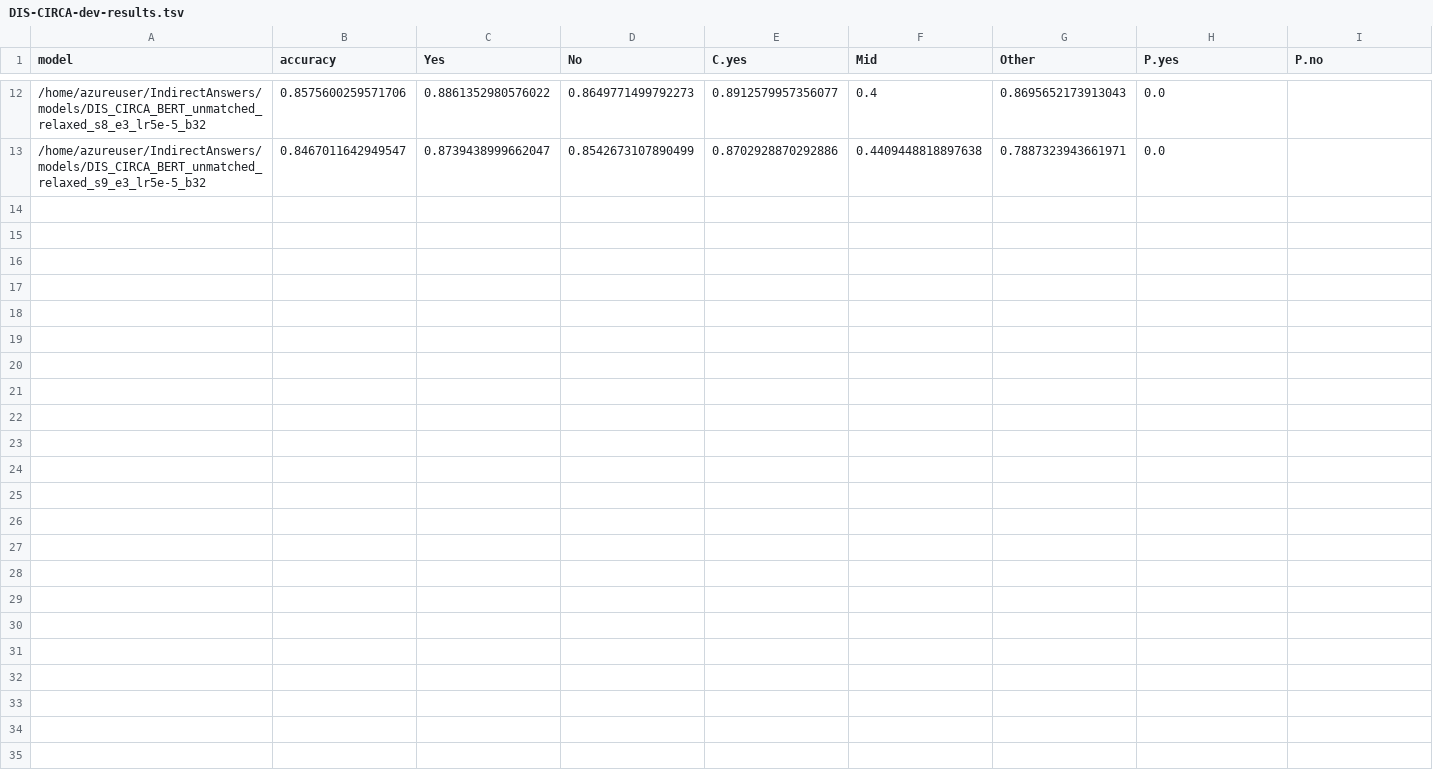
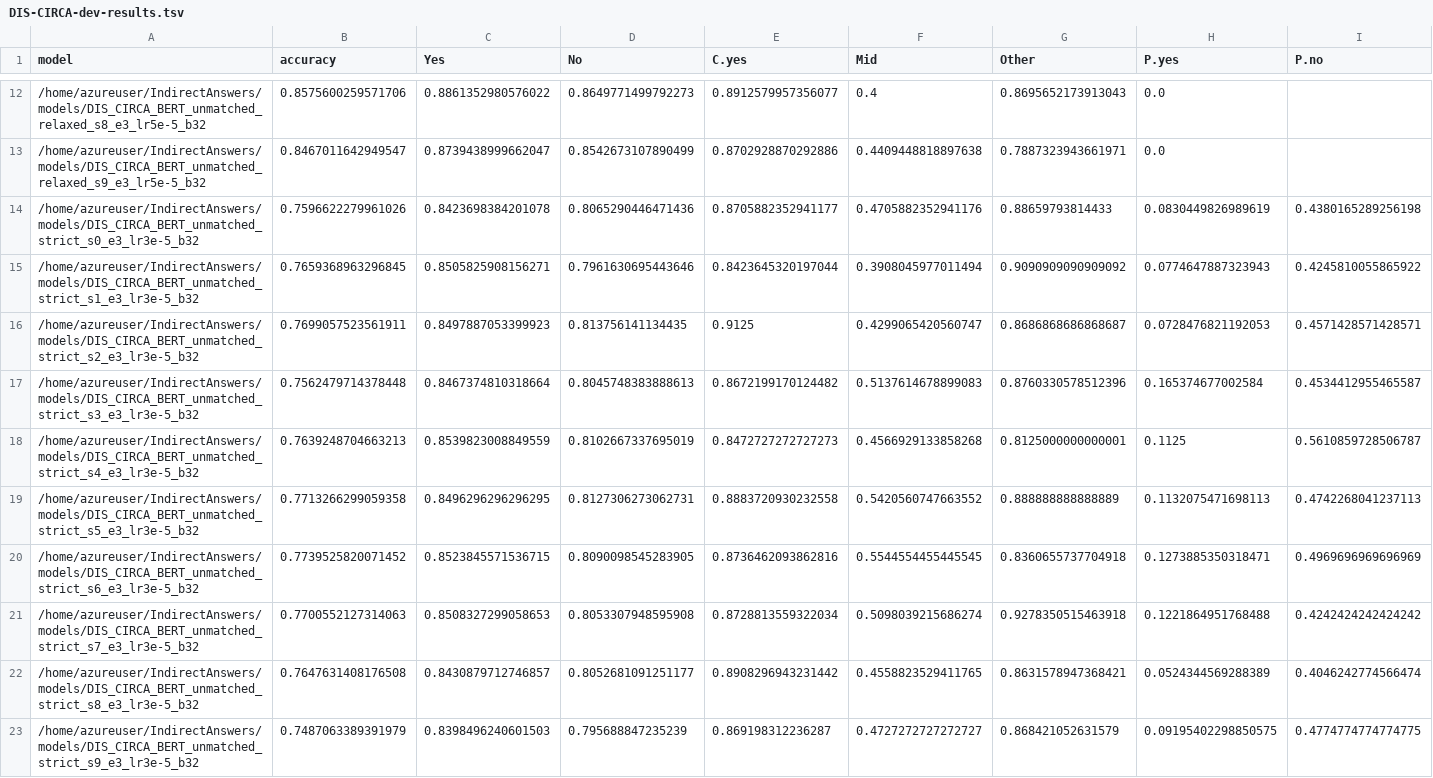
Before and after one commit to NakuraMino/IndirectAnswers, a TSV file: results/DIS-CIRCA-dev-results.tsv, drawn as a sheet; only a part is shown, gaps mark what is left out; rows hold the shown columns only; the diff names each change by its address in the sheet, - before the commit and + after, or states it on an @@ line.

```diff
--- a/results/DIS-CIRCA-dev-results.tsv
+++ b/results/DIS-CIRCA-dev-results.tsv
+row 14: /home/azureuser/IndirectAnswers/models/DIS_CIRCA_BERT_unmatched_strict_s0_e3_lr3e-5_b32 | 0.7596622279961026 | 0.8423698384201078 | 0.8065290446471436 | 0.8705882352941177 | 0.4705882352941176 | 0.88659793814433 | 0.0830449826989619 | 0.4380165289256198
+row 15: /home/azureuser/IndirectAnswers/models/DIS_CIRCA_BERT_unmatched_strict_s1_e3_lr3e-5_b32 | 0.7659368963296845 | 0.8505825908156271 | 0.7961630695443646 | 0.8423645320197044 | 0.3908045977011494 | 0.9090909090909092 | 0.0774647887323943 | 0.4245810055865922
+row 16: /home/azureuser/IndirectAnswers/models/DIS_CIRCA_BERT_unmatched_strict_s2_e3_lr3e-5_b32 | 0.7699057523561911 | 0.8497887053399923 | 0.813756141134435 | 0.9125 | 0.4299065420560747 | 0.8686868686868687 | 0.0728476821192053 | 0.4571428571428571
+row 17: /home/azureuser/IndirectAnswers/models/DIS_CIRCA_BERT_unmatched_strict_s3_e3_lr3e-5_b32 | 0.7562479714378448 | 0.8467374810318664 | 0.8045748383888613 | 0.8672199170124482 | 0.5137614678899083 | 0.8760330578512396 | 0.165374677002584 | 0.4534412955465587
+row 18: /home/azureuser/IndirectAnswers/models/DIS_CIRCA_BERT_unmatched_strict_s4_e3_lr3e-5_b32 | 0.7639248704663213 | 0.8539823008849559 | 0.8102667337695019 | 0.8472727272727273 | 0.4566929133858268 | 0.8125000000000001 | 0.1125 | 0.5610859728506787
+row 19: /home/azureuser/IndirectAnswers/models/DIS_CIRCA_BERT_unmatched_strict_s5_e3_lr3e-5_b32 | 0.7713266299059358 | 0.8496296296296295 | 0.8127306273062731 | 0.8883720930232558 | 0.5420560747663552 | 0.888888888888889 | 0.1132075471698113 | 0.4742268041237113
+row 20: /home/azureuser/IndirectAnswers/models/DIS_CIRCA_BERT_unmatched_strict_s6_e3_lr3e-5_b32 | 0.7739525820071452 | 0.8523845571536715 | 0.8090098545283905 | 0.8736462093862816 | 0.5544554455445545 | 0.8360655737704918 | 0.1273885350318471 | 0.4969696969696969
+row 21: /home/azureuser/IndirectAnswers/models/DIS_CIRCA_BERT_unmatched_strict_s7_e3_lr3e-5_b32 | 0.7700552127314063 | 0.8508327299058653 | 0.8053307948595908 | 0.8728813559322034 | 0.5098039215686274 | 0.9278350515463918 | 0.1221864951768488 | 0.4242424242424242
+row 22: /home/azureuser/IndirectAnswers/models/DIS_CIRCA_BERT_unmatched_strict_s8_e3_lr3e-5_b32 | 0.7647631408176508 | 0.8430879712746857 | 0.8052681091251177 | 0.8908296943231442 | 0.4558823529411765 | 0.8631578947368421 | 0.0524344569288389 | 0.4046242774566474
+row 23: /home/azureuser/IndirectAnswers/models/DIS_CIRCA_BERT_unmatched_strict_s9_e3_lr3e-5_b32 | 0.7487063389391979 | 0.8398496240601503 | 0.795688847235239 | 0.869198312236287 | 0.4727272727272727 | 0.868421052631579 | 0.09195402298850575 | 0.4774774774774775
```
Also changed, not shown: results/DIS-CIRCA-test-results.tsv.
